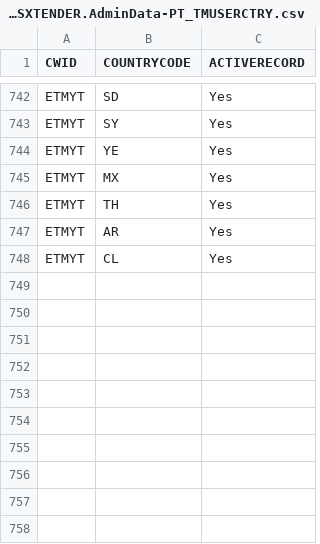
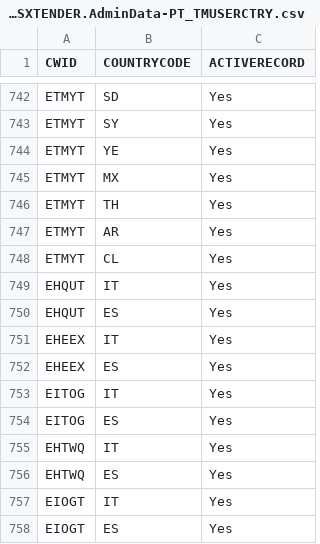
Before and after one commit to mandar-velankar/TNDR_FAST_BACKEND, a CSV file: db/csv/com.bayer.SXTENDER.AdminData-PT_TMUSERCTRY.csv, drawn as a sheet; only a part is shown, gaps mark what is left out.

Commit message:
CSV File TMUSERCTRY updated with tcs cwid's for IT and ES

```diff
--- a/db/csv/com.bayer.SXTENDER.AdminData-PT_TMUSERCTRY.csv
+++ b/db/csv/com.bayer.SXTENDER.AdminData-PT_TMUSERCTRY.csv
@@ -748 +748,11 @@ CWID,COUNTRYCODE,ACTIVERECORD
 "ETMYT","CL","Yes"
+"EHQUT","IT","Yes"
+"EHQUT","ES","Yes"
+"EHEEX","IT","Yes"
+"EHEEX","ES","Yes"
+"EITOG","IT","Yes"
+"EITOG","ES","Yes"
+"EHTWQ","IT","Yes"
+"EHTWQ","ES","Yes"
+"EIOGT","IT","Yes"
+"EIOGT","ES","Yes"
```
